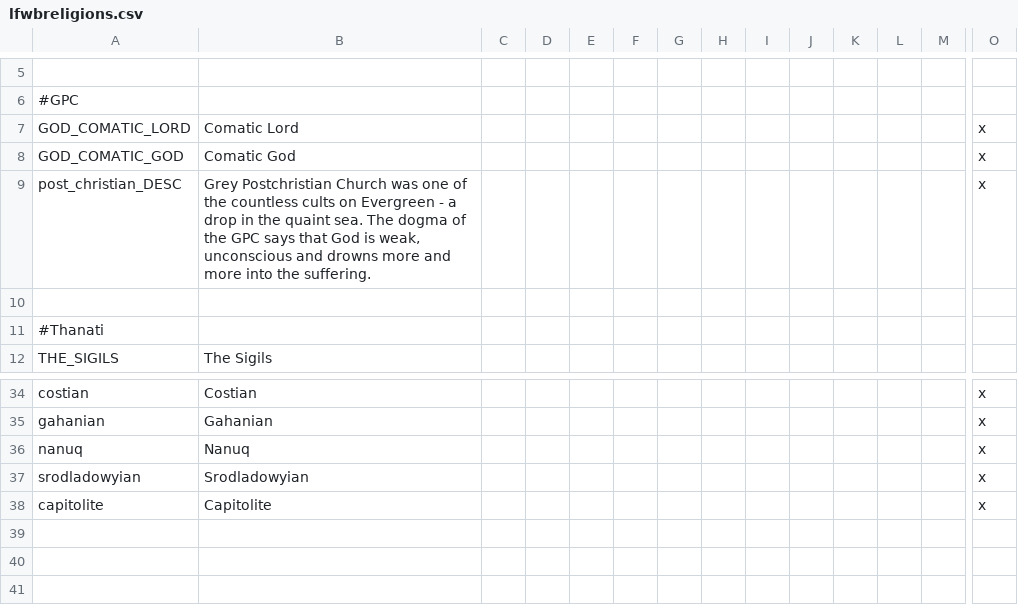
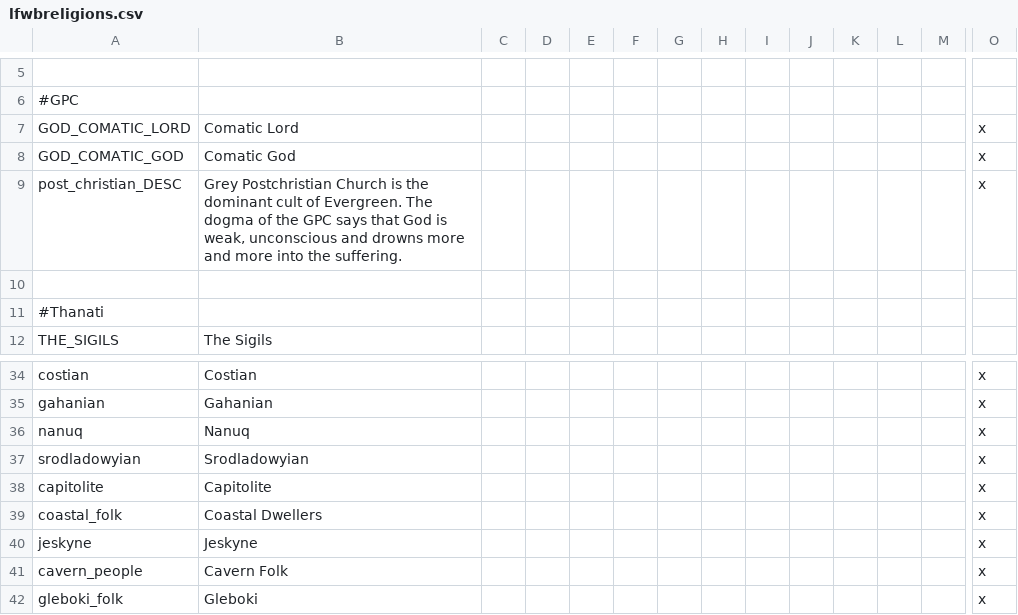
Before and after one commit to Lambda-Epsilon/CK2-FallOfEvergeen, a CSV file: lifeweb/localisation/lfwbreligions.csv, drawn as a sheet; only a part is shown, gaps mark what is left out; rows hold the shown columns only; the diff names each change by its address in the sheet, - before the commit and + after, or states it on an @@ line.

Commit message:
Added Gleboki and Jeskyne cultures

```diff
--- a/lifeweb/localisation/lfwbreligions.csv
+++ b/lifeweb/localisation/lfwbreligions.csv
-B9: …Postchristian Church was one of the countless cults on Evergreen - a drop in the quaint sea. The dogma…
+B9: …Postchristian Church is the dominant cult of Evergreen. The dogma…
+row 39: coastal_folk | Coastal Dwellers |  |  |  |  |  |  |  |  |  |  |  | x
+row 40: jeskyne | Jeskyne |  |  |  |  |  |  |  |  |  |  |  | x
+row 41: cavern_people | Cavern Folk |  |  |  |  |  |  |  |  |  |  |  | x
+row 42: gleboki_folk | Gleboki |  |  |  |  |  |  |  |  |  |  |  | x
```
Also changed, not shown: 1 other file.
